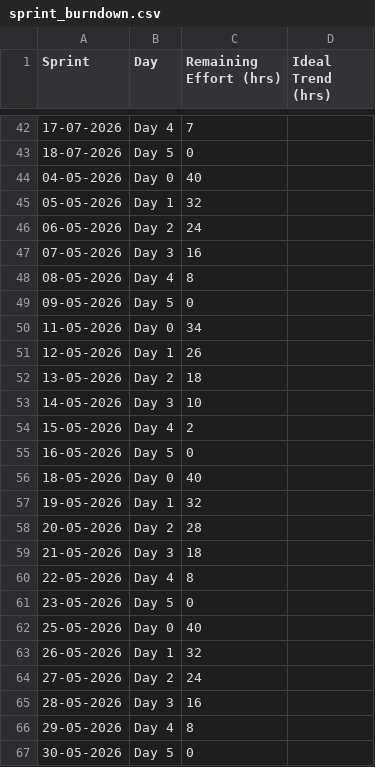
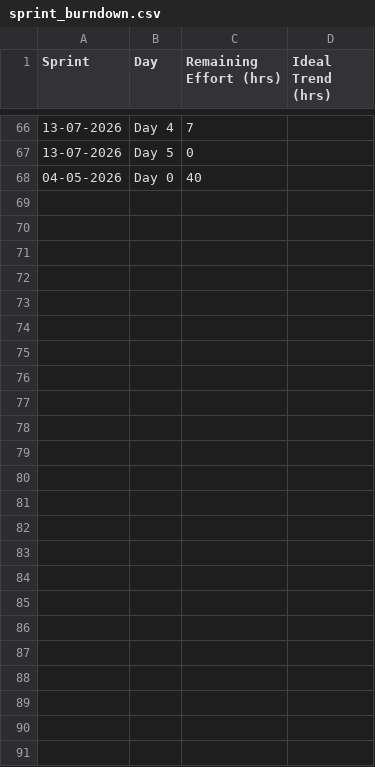
Before and after one commit to Kushal9089/RP-qa-kpi-dashboard, a CSV file: sprint_burndown.csv, drawn as a sheet; only a part is shown, gaps mark what is left out; the diff covers the shown part only.

```diff
--- a/sprint_burndown.csv
+++ b/sprint_burndown.csv
@@ -42,26 +66,3 @@ Sprint,Day,Remaining Effort (hrs),Ideal Trend (hrs)
-17-07-2026,Day 4,7,
-18-07-2026,Day 5,0,
+13-07-2026,Day 4,7,
+13-07-2026,Day 5,0,
 04-05-2026,Day 0,40,
-05-05-2026,Day 1,32,
-06-05-2026,Day 2,24,
-07-05-2026,Day 3,16,
-08-05-2026,Day 4,8,
-09-05-2026,Day 5,0,
-11-05-2026,Day 0,34,
-12-05-2026,Day 1,26,
-13-05-2026,Day 2,18,
-14-05-2026,Day 3,10,
-15-05-2026,Day 4,2,
-16-05-2026,Day 5,0,
-18-05-2026,Day 0,40,
-19-05-2026,Day 1,32,
-20-05-2026,Day 2,28,
-21-05-2026,Day 3,18,
-22-05-2026,Day 4,8,
-23-05-2026,Day 5,0,
-25-05-2026,Day 0,40,
-26-05-2026,Day 1,32,
-27-05-2026,Day 2,24,
-28-05-2026,Day 3,16,
-29-05-2026,Day 4,8,
-30-05-2026,Day 5,0,
```
Also changed, not shown: 21 added rows and 23 edited cells elsewhere in this file.
